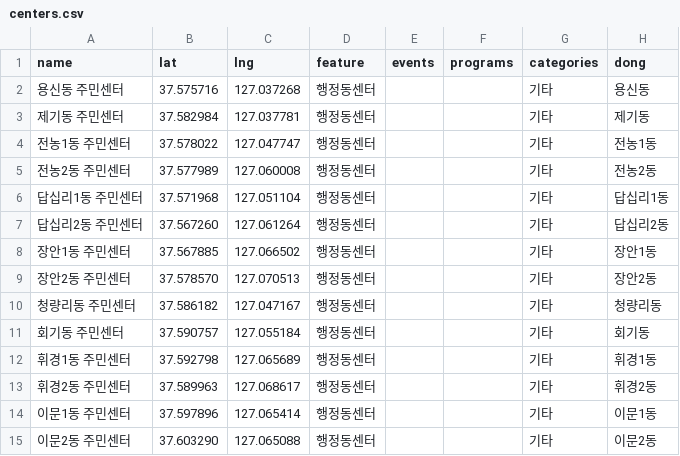
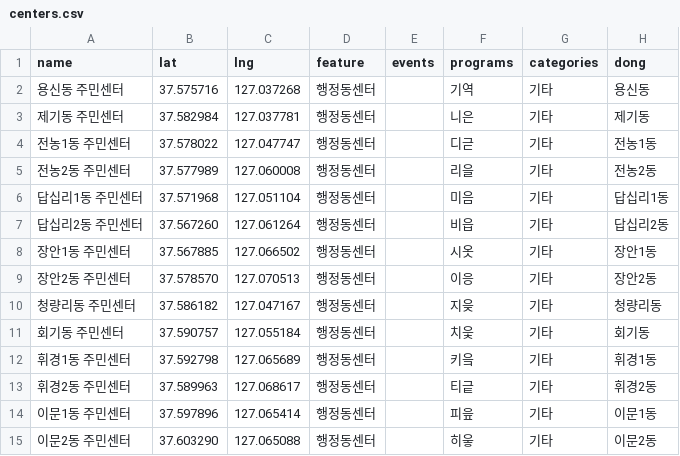
Before and after one commit to SangJoonYoon/dongdaemun-dolbom-map, a CSV file: centers.csv, drawn as a sheet.

Commit message:
centers.csv

```diff
--- a/centers.csv
+++ b/centers.csv
@@ -1,15 +1,15 @@
 name,lat,lng,feature,events,programs,categories,dong
-용신동 주민센터,37.575716,127.037268,행정동센터,,,"기타",용신동
-제기동 주민센터,37.582984,127.037781,행정동센터,,,"기타",제기동
-전농1동 주민센터,37.578022,127.047747,행정동센터,,,"기타",전농1동
-전농2동 주민센터,37.577989,127.060008,행정동센터,,,"기타",전농2동
-답십리1동 주민센터,37.571968,127.051104,행정동센터,,,"기타",답십리1동
-답십리2동 주민센터,37.567260,127.061264,행정동센터,,,"기타",답십리2동
-장안1동 주민센터,37.567885,127.066502,행정동센터,,,"기타",장안1동
-장안2동 주민센터,37.578570,127.070513,행정동센터,,,"기타",장안2동
-청량리동 주민센터,37.586182,127.047167,행정동센터,,,"기타",청량리동
-회기동 주민센터,37.590757,127.055184,행정동센터,,,"기타",회기동
-휘경1동 주민센터,37.592798,127.065689,행정동센터,,,"기타",휘경1동
-휘경2동 주민센터,37.589963,127.068617,행정동센터,,,"기타",휘경2동
-이문1동 주민센터,37.597896,127.065414,행정동센터,,,"기타",이문1동
-이문2동 주민센터,37.603290,127.065088,행정동센터,,,"기타",이문2동
+용신동 주민센터,37.575716,127.037268,행정동센터,,기역,"기타",용신동
+제기동 주민센터,37.582984,127.037781,행정동센터,,니은,"기타",제기동
+전농1동 주민센터,37.578022,127.047747,행정동센터,,디귿,"기타",전농1동
+전농2동 주민센터,37.577989,127.060008,행정동센터,,리을,"기타",전농2동
+답십리1동 주민센터,37.571968,127.051104,행정동센터,,미음,"기타",답십리1동
+답십리2동 주민센터,37.567260,127.061264,행정동센터,,비읍,"기타",답십리2동
+장안1동 주민센터,37.567885,127.066502,행정동센터,,시옷,"기타",장안1동
+장안2동 주민센터,37.578570,127.070513,행정동센터,,이응,"기타",장안2동
+청량리동 주민센터,37.586182,127.047167,행정동센터,,지읒,"기타",청량리동
+회기동 주민센터,37.590757,127.055184,행정동센터,,치읓,"기타",회기동
+휘경1동 주민센터,37.592798,127.065689,행정동센터,,키읔,"기타",휘경1동
+휘경2동 주민센터,37.589963,127.068617,행정동센터,,티긑,"기타",휘경2동
+이문1동 주민센터,37.597896,127.065414,행정동센터,,피읖,"기타",이문1동
+이문2동 주민센터,37.603290,127.065088,행정동센터,,히읗,"기타",이문2동
```
